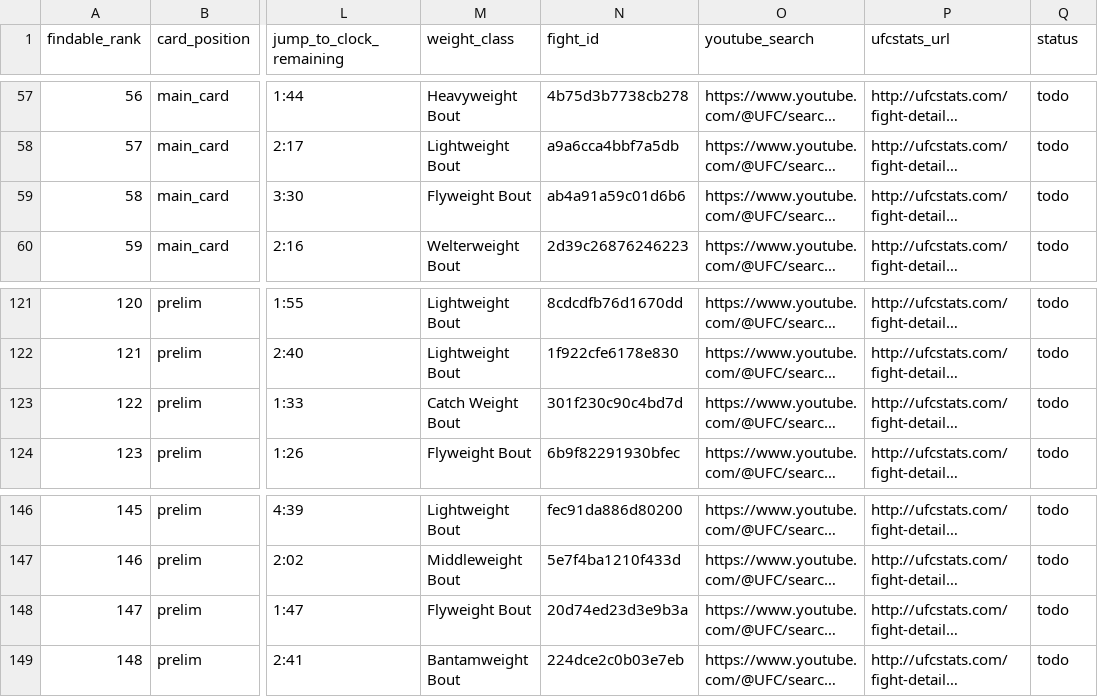
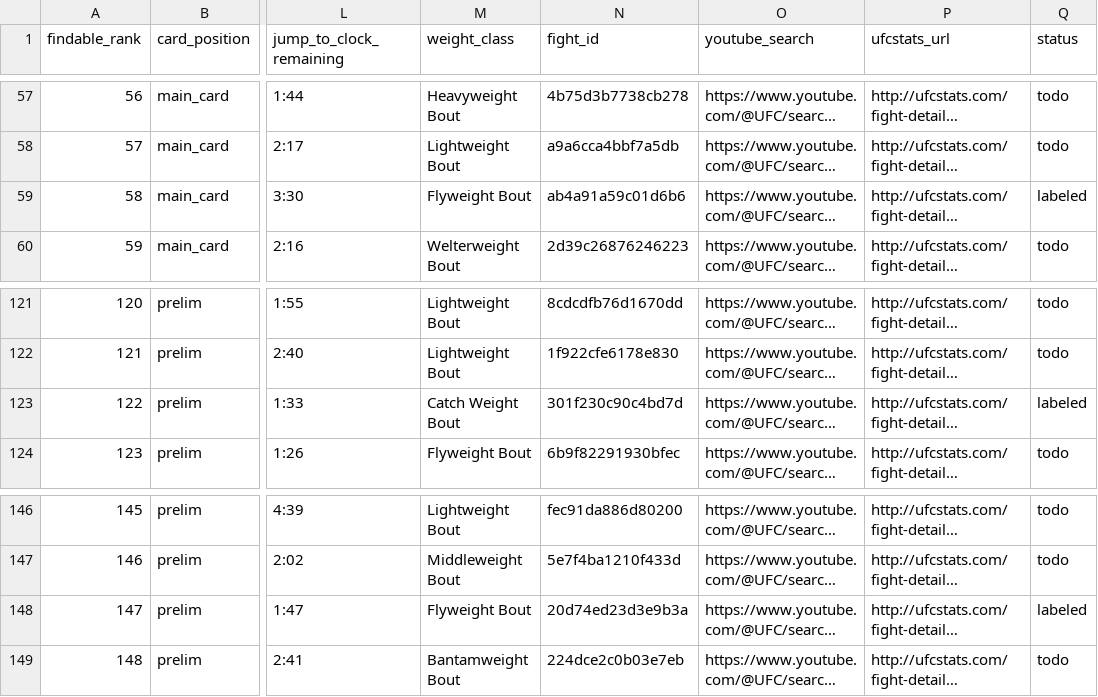
Before and after one commit to NathanielBierig/RNCV, a CSV file: phase3_labels/labeling_queue_findable.csv, drawn as a sheet; only a part is shown, gaps mark what is left out; long unchanged cells end in …; the diff covers the shown part only; the diff names each change by its address in the sheet, - before the commit and + after, or states it on an @@ line.

```diff
--- a/phase3_labels/labeling_queue_findable.csv
+++ b/phase3_labels/labeling_queue_findable.csv
-Q59 (status): todo
+Q59 (status): labeled
-Q123 (status): todo
+Q123 (status): labeled
-Q148 (status): todo
+Q148 (status): labeled
```
Also changed, not shown: 22 edited cells elsewhere in this file, phase3_labels/labeling_queue_long.csv.
